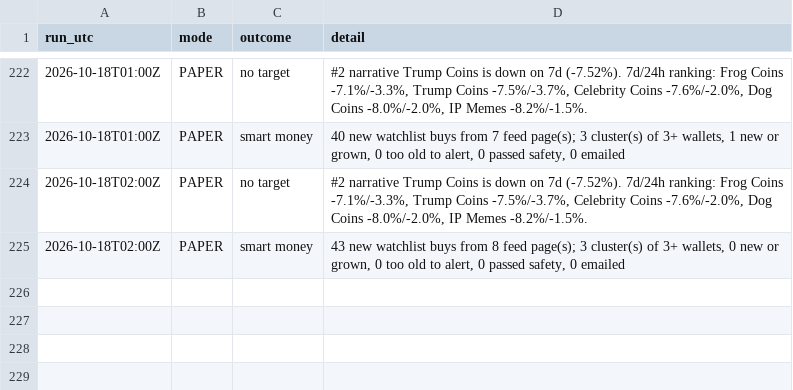
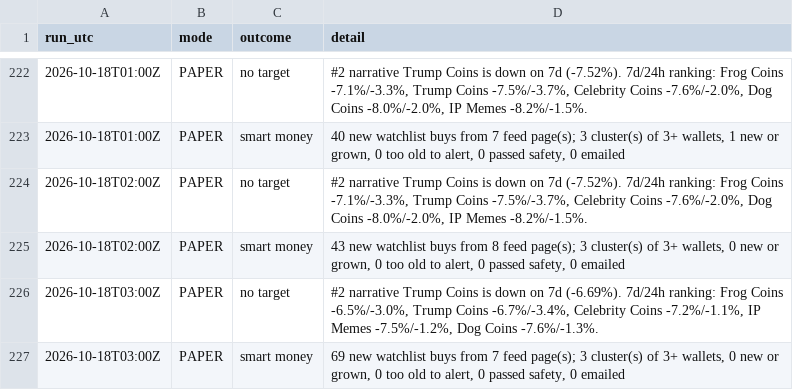
Before and after one commit to sageseid/MemeTrader, a CSV file: data/runs.csv, drawn as a sheet; only a part is shown, gaps mark what is left out; the diff names each change by its address in the sheet, - before the commit and + after, or states it on an @@ line.

```diff
--- a/data/runs.csv
+++ b/data/runs.csv
+row 226: 2026-10-18T03:00Z | PAPER | no target | #2 narrative Trump Coins is down on 7d (-6.69%). 7d/24h ranking: Frog Coins -6.5%/-3.0%, Trump Coins -6.7%/-3.4%, Celebrity Coins -7.2%/-1.1%, IP Memes -7.5%/-1.2%, Dog Coins -7.6%/-1.3%.
+row 227: 2026-10-18T03:00Z | PAPER | smart money | 69 new watchlist buys from 7 feed page(s); 3 cluster(s) of 3+ wallets, 0 new or grown, 0 too old to alert, 0 passed safety, 0 emailed
```
Also changed, not shown: 1 other file.
